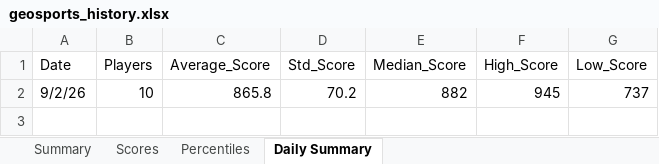
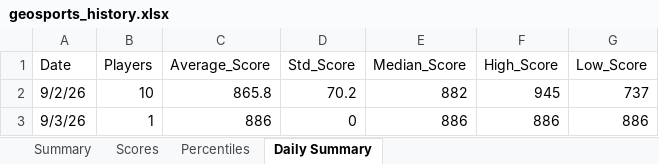
Before and after one commit to thenehan2442/geosport, an Excel workbook: geosports_history.xlsx, sheet Daily Summary, drawn as a sheet; values as stored, in another font and other column widths than the file's, no borders; the diff names each change by its address in the sheet, - before the commit and + after, or states it on an @@ line.

```diff
--- a/geosports_history.xlsx (sheet Daily Summary)
+++ b/geosports_history.xlsx (sheet Daily Summary)
+row 3: 9/3/26 | 1 | 886 | 0 | 886 | 886 | 886
```
Also changed, not shown: sheet Summary, sheet Scores, sheet Percentiles.
